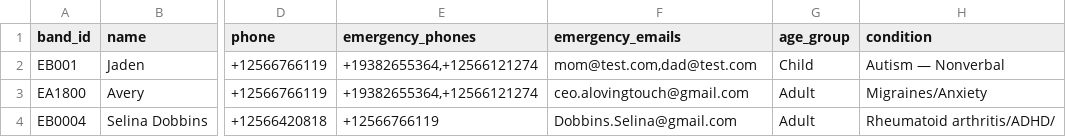
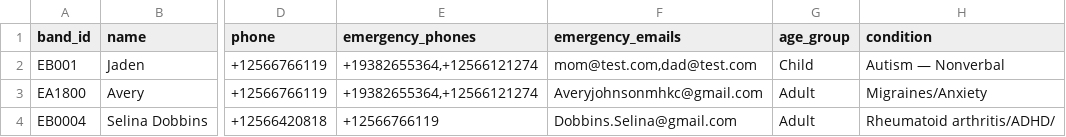
Before and after one commit to Ave4prezi/empowerbands, a CSV file: customers.csv, drawn as a sheet; only a part is shown, gaps mark what is left out; the diff names each change by its address in the sheet, - before the commit and + after, or states it on an @@ line.

Commit message:
Fix formatting and duplicate entries in customers.csv

```diff
--- a/customers.csv
+++ b/customers.csv
-F3 (emergency_emails): ceo.alovingtouch@gmail.com
+F3 (emergency_emails): Averyjohnsonmhkc@gmail.com
```
